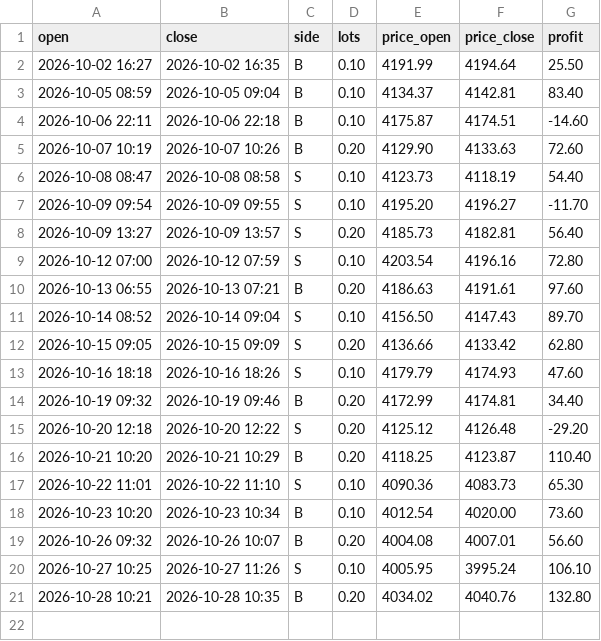
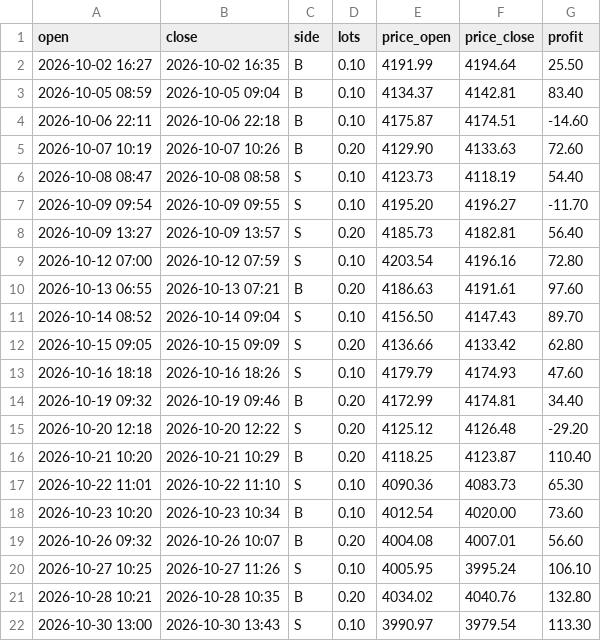
Before and after one commit to sonicdesk-live/sonicdesk, a CSV file: trades_new.csv, drawn as a sheet.

Commit message:
Update trades

```diff
--- a/trades_new.csv
+++ b/trades_new.csv
@@ -21 +21,2 @@ open,close,side,lots,price_open,price_close,profit
 2026-10-28 10:21,2026-10-28 10:35,B,0.20,4034.02,4040.76,132.80
+2026-10-30 13:00,2026-10-30 13:43,S,0.10,3990.97,3979.54,113.30
```
Also changed, not shown: 1 other file.
